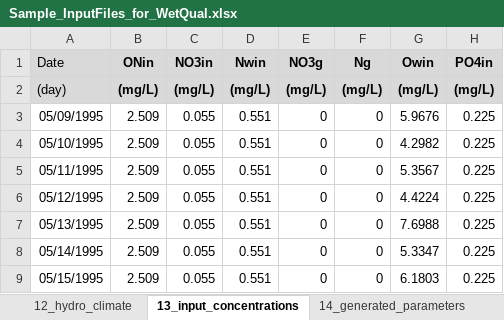
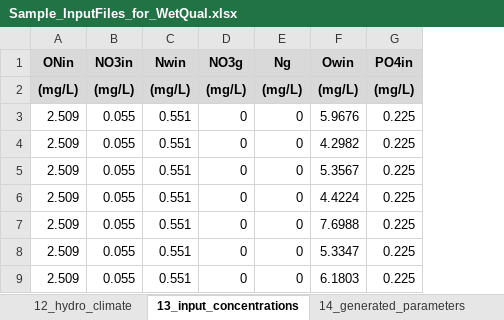
Before and after one commit to USEPA/WetQual-GUI, an Excel workbook: Sample_InputFiles_for_WetQual.xlsx, sheet 13_input_concentrations, drawn as a sheet; only a part is shown; values as stored, in another font and other column widths than the file's, no borders; the diff names each change by its address in the sheet, - before the commit and + after, or states it on an @@ line.

```diff
--- a/Sample_InputFiles_for_WetQual.xlsx (sheet 13_input_concentrations)
+++ b/Sample_InputFiles_for_WetQual.xlsx (sheet 13_input_concentrations)
-column A (Date), rows 2-9: (day) | 05/09/1995 | 05/10/1995 | 05/11/1995 | 05/12/1995 | 05/13/1995 | 05/14/1995 | 05/15/1995
```
Also changed, not shown: sheet 10_fixed_parameters, sheet 15_generated_parameters_carbon, sheet 12_hydro_climate, sheet 1_input_control, other sheet tabs.
